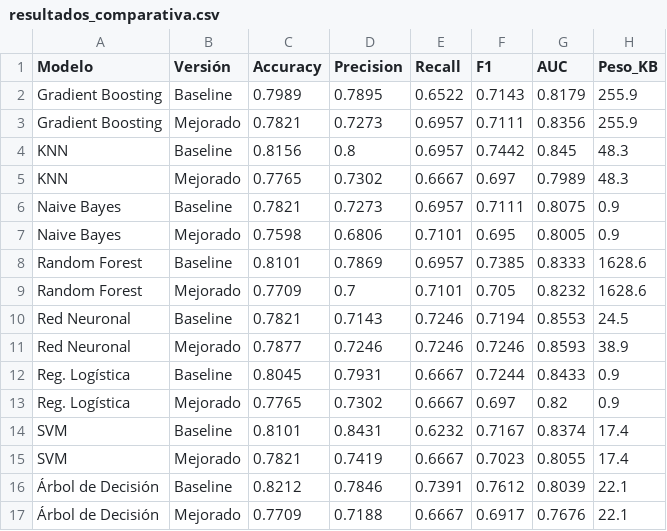
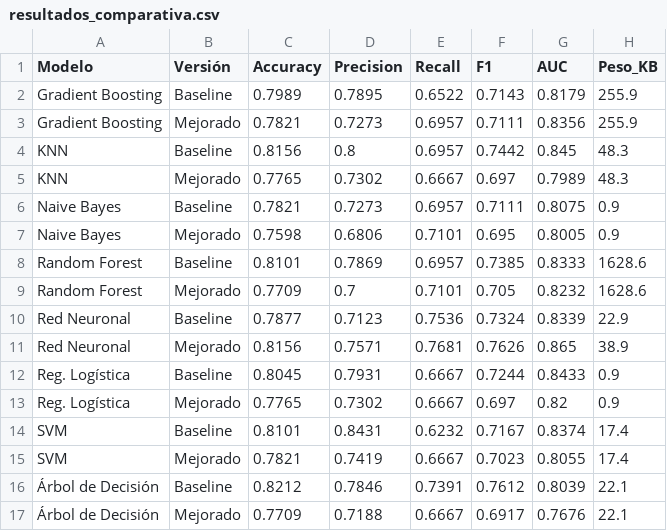
Before and after one commit to georgenton/UIDE-Aprendizaje-Automatico-Estadistico, a CSV file: semana-2/outputs/resultados_comparativa.csv, drawn as a sheet.

```diff
--- a/semana-2/outputs/resultados_comparativa.csv
+++ b/semana-2/outputs/resultados_comparativa.csv
@@ -9,4 +9,4 @@ Random Forest,Baseline,0.8101,0.7869,0.6957,0.7385,0.8333,1628.6
 Random Forest,Mejorado,0.7709,0.7,0.7101,0.705,0.8232,1628.6
-Red Neuronal,Baseline,0.7821,0.7143,0.7246,0.7194,0.8553,24.5
-Red Neuronal,Mejorado,0.7877,0.7246,0.7246,0.7246,0.8593,38.9
+Red Neuronal,Baseline,0.7877,0.7123,0.7536,0.7324,0.8339,22.9
+Red Neuronal,Mejorado,0.8156,0.7571,0.7681,0.7626,0.865,38.9
 Reg. Logística,Baseline,0.8045,0.7931,0.6667,0.7244,0.8433,0.9
```
Also changed, not shown: 14 other files.
